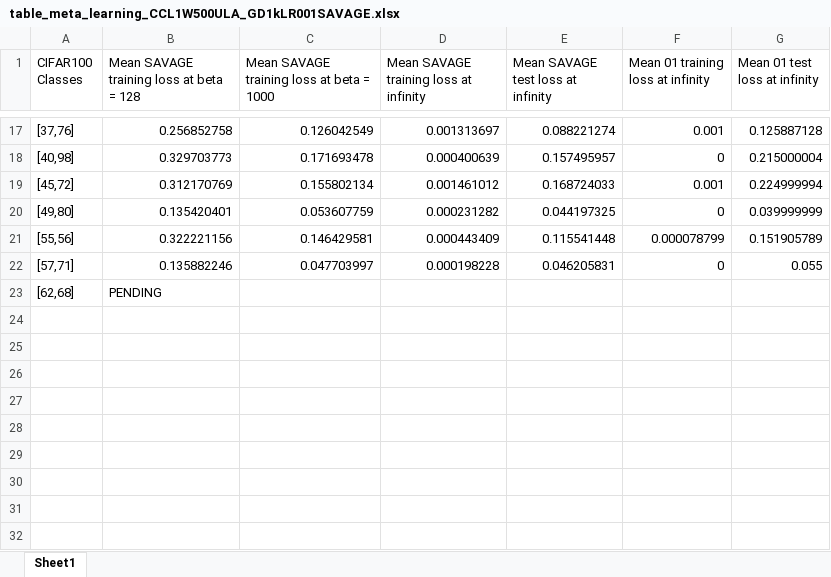
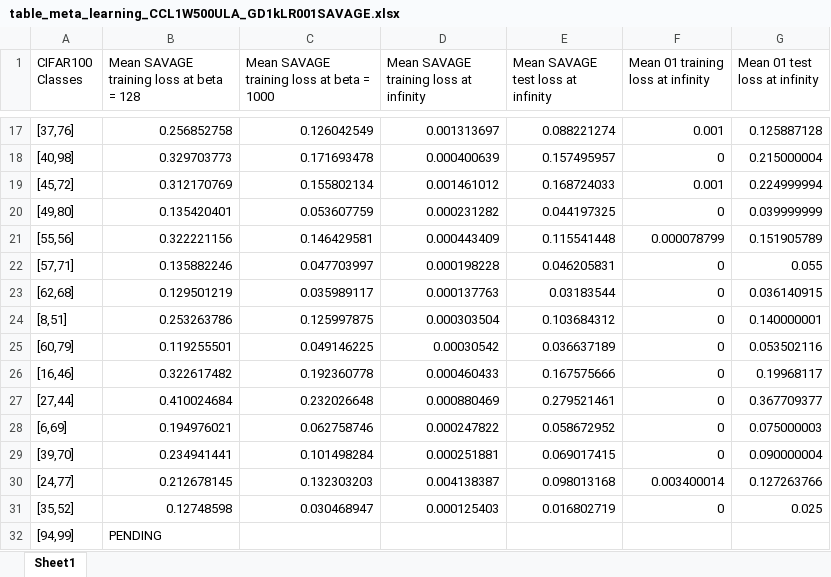
Before and after one commit to erfunmirzaei/Gibbs-Generalization, an Excel workbook: table_meta_learning_CCL1W500ULA_GD1kLR001SAVAGE.xlsx, sheet Sheet1, drawn as a sheet; only a part is shown, gaps mark what is left out; values as stored, in another font and other column widths than the file's, no borders; the diff covers the shown part only; the diff names each change by its address in the sheet, - before the commit and + after, or states it on an @@ line.

Commit message:
Add CSV files for SAVAGE loss function experiments with varying beta values
- Created multiple CSV files documenting the results of experiments using the SAVAGE loss function on the CIFAR-100 dataset.
- Each file includes metrics such as BCE Train/Test, EMA losses, and gradient norms for different beta values.
- Updated summary sections to reflect the parameters used in each experiment, including device, network architecture, learning rates, and training details.
- Added a new Excel file to track meta-learning results associated with the experiments.

```diff
--- a/table_meta_learning_CCL1W500ULA_GD1kLR001SAVAGE.xlsx (sheet Sheet1)
+++ b/table_meta_learning_CCL1W500ULA_GD1kLR001SAVAGE.xlsx (sheet Sheet1)
-B23: PENDING
+B23: 0.129501219
-C23: (empty)
+C23: 0.035989117
-D23: (empty)
+D23: 0.000137763
-E23: (empty)
+E23: 0.03183544
-F23: (empty)
+F23: 0
-G23 (Mean 01 test loss at infinity): (empty)
+G23 (Mean 01 test loss at infinity): 0.036140915
+row 24: [8,51] | 0.253263786 | 0.125997875 | 0.000303504 | 0.103684312 | 0 | 0.140000001
+row 25: [60,79] | 0.119255501 | 0.049146225 | 0.00030542 | 0.036637189 | 0 | 0.053502116
+row 26: [16,46] | 0.322617482 | 0.192360778 | 0.000460433 | 0.167575666 | 0 | 0.19968117
+row 27: [27,44] | 0.410024684 | 0.232026648 | 0.000880469 | 0.279521461 | 0 | 0.367709377
+row 28: [6,69] | 0.194976021 | 0.062758746 | 0.000247822 | 0.058672952 | 0 | 0.075000003
+row 29: [39,70] | 0.234941441 | 0.101498284 | 0.000251881 | 0.069017415 | 0 | 0.090000004
+row 30: [24,77] | 0.212678145 | 0.132303203 | 0.004138387 | 0.098013168 | 0.003400014 | 0.127263766
+row 31: [35,52] | 0.12748598 | 0.030468947 | 0.000125403 | 0.016802719 | 0 | 0.025
+row 32: [94,99] | PENDING
```
Also changed, not shown: 10 added rows elsewhere in this sheet, 35 other files.
